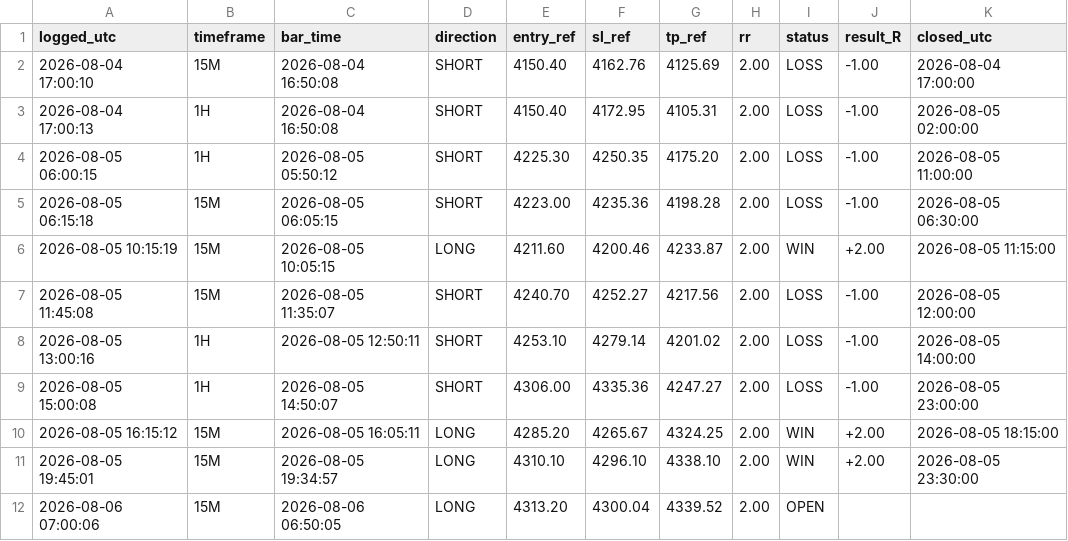
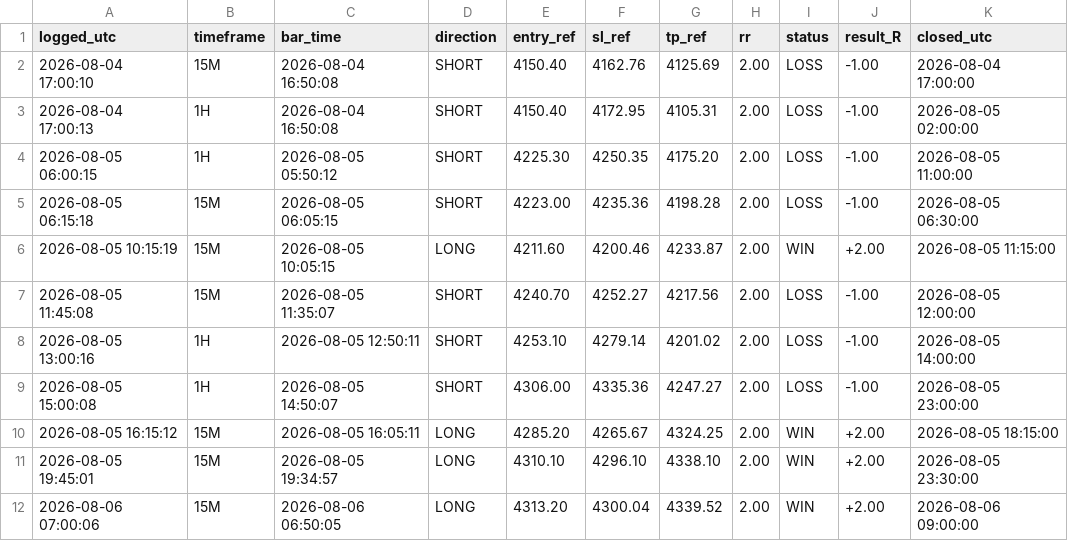
Before and after one commit to Edoardotrade/-xauusd-signal-bot, a CSV file: signals_log_rev.csv, drawn as a sheet.

Commit message:
log/stato: aggiornamento (engine)

```diff
--- a/signals_log_rev.csv
+++ b/signals_log_rev.csv
@@ -11,2 +11,2 @@ logged_utc,timeframe,bar_time,direction,entry_ref,sl_ref,tp_ref,rr,status,result
 2026-08-05 19:45:01,15M,2026-08-05 19:34:57,LONG,4310.10,4296.10,4338.10,2.00,WIN,+2.00,2026-08-05 23:30:00
-2026-08-06 07:00:06,15M,2026-08-06 06:50:05,LONG,4313.20,4300.04,4339.52,2.00,OPEN,,
+2026-08-06 07:00:06,15M,2026-08-06 06:50:05,LONG,4313.20,4300.04,4339.52,2.00,WIN,+2.00,2026-08-06 09:00:00
```
